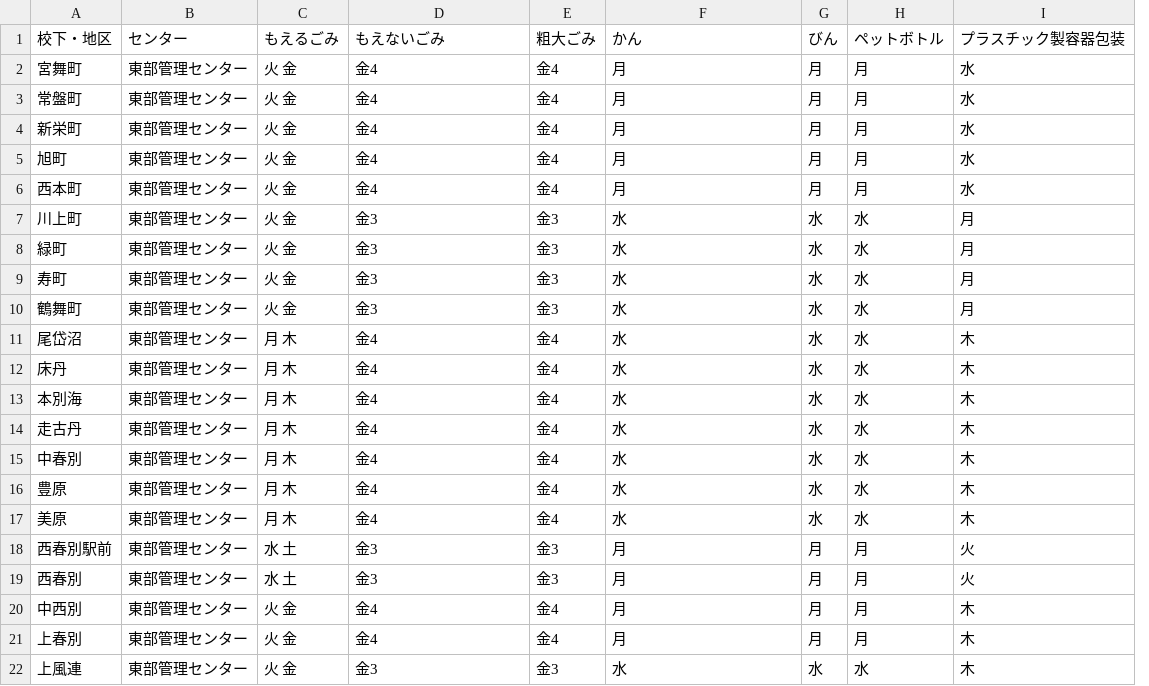
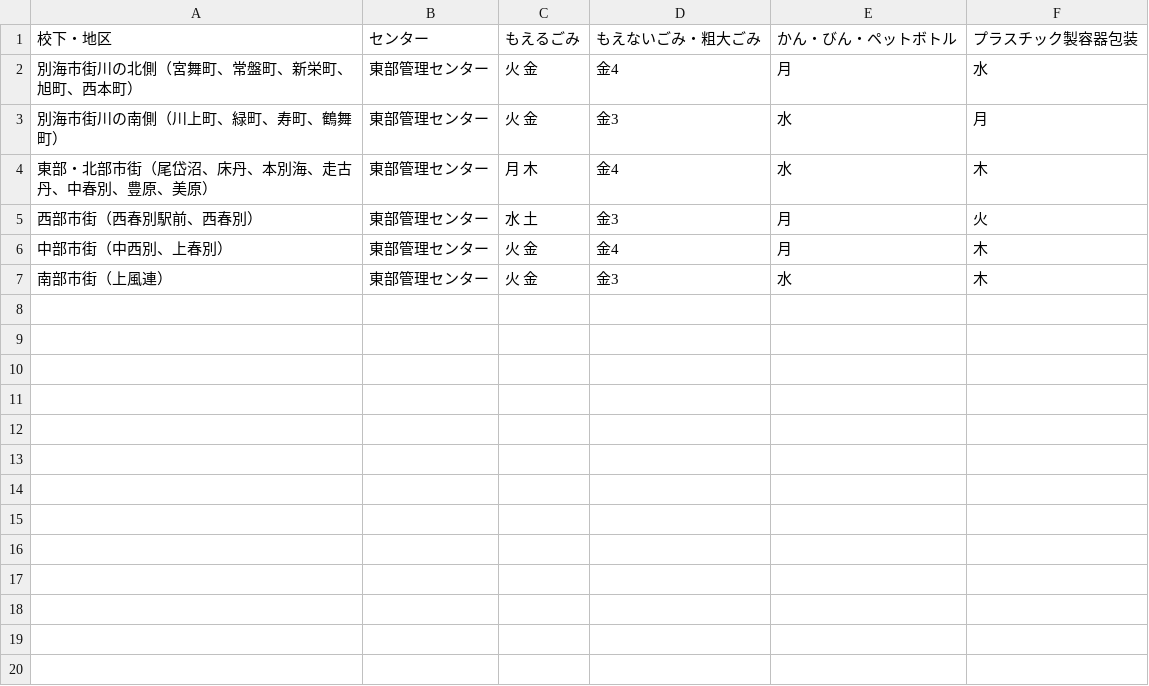
Before and after one commit to kei318hijiki/5374, a CSV file: data/area_days.csv, drawn as a sheet; removed rows and columns are numbered as before the commit, all else as after; the diff names each change by its address in the sheet, - before the commit and + after, or states it on an @@ line.

Commit message:
Update area_days.csv

```diff
--- a/data/area_days.csv
+++ b/data/area_days.csv
-column A, row 1: 校下・地区; rows 6-7: 西本町 | 川上町; rows 17-18: 美原 | 西春別駅前; rows 21-22: 上春別 | 上風連
+column A, rows 1-7: 校下・地区 | 別海市街川の北側（宮舞町、常盤町、新栄町、旭町、西本町） | 別海市街川の南側（川上町、緑町、寿町、鶴舞町） | 東部・北部市街（尾岱沼、床丹、本別海、走古丹、中春別、豊原、美原） | 西部市街（西春別駅前、西春別） | 中部市街（中西別、上春別） | 南部市街（上風連）
-column E, row 1: 粗大ごみ; rows 6-7: 金4 | 金3; rows 17-18: 金4 | 金3; rows 21-22: 金4 | 金3
-column G, row 1: びん; rows 6-7: 月 | 水; rows 17-18: 水 | 月; rows 21-22: 月 | 水
-column H, row 1: ペットボトル; rows 6-7: 月 | 水; rows 17-18: 水 | 月; rows 21-22: 月 | 水
-D1: もえないごみ
+D1: もえないごみ・粗大ごみ
-E1: かん
+E1: かん・びん・ペットボトル
-row 2: 宮舞町 | 東部管理センター | 火 金 | 金4 | 金4 | 月 | 月 | 月 | 水
-row 3: 常盤町 | 東部管理センター | 火 金 | 金4 | 金4 | 月 | 月 | 月 | 水
-row 4: 新栄町 | 東部管理センター | 火 金 | 金4 | 金4 | 月 | 月 | 月 | 水
-row 5: 旭町 | 東部管理センター | 火 金 | 金4 | 金4 | 月 | 月 | 月 | 水
-row 8: 緑町 | 東部管理センター | 火 金 | 金3 | 金3 | 水 | 水 | 水 | 月
-row 9: 寿町 | 東部管理センター | 火 金 | 金3 | 金3 | 水 | 水 | 水 | 月
-row 10: 鶴舞町 | 東部管理センター | 火 金 | 金3 | 金3 | 水 | 水 | 水 | 月
-row 11: 尾岱沼 | 東部管理センター | 月 木 | 金4 | 金4 | 水 | 水 | 水 | 木
-row 12: 床丹 | 東部管理センター | 月 木 | 金4 | 金4 | 水 | 水 | 水 | 木
-row 13: 本別海 | 東部管理センター | 月 木 | 金4 | 金4 | 水 | 水 | 水 | 木
-row 14: 走古丹 | 東部管理センター | 月 木 | 金4 | 金4 | 水 | 水 | 水 | 木
-row 15: 中春別 | 東部管理センター | 月 木 | 金4 | 金4 | 水 | 水 | 水 | 木
-row 16: 豊原 | 東部管理センター | 月 木 | 金4 | 金4 | 水 | 水 | 水 | 木
-row 19: 西春別 | 東部管理センター | 水 土 | 金3 | 金3 | 月 | 月 | 月 | 火
-row 20: 中西別 | 東部管理センター | 火 金 | 金4 | 金4 | 月 | 月 | 月 | 木
```
